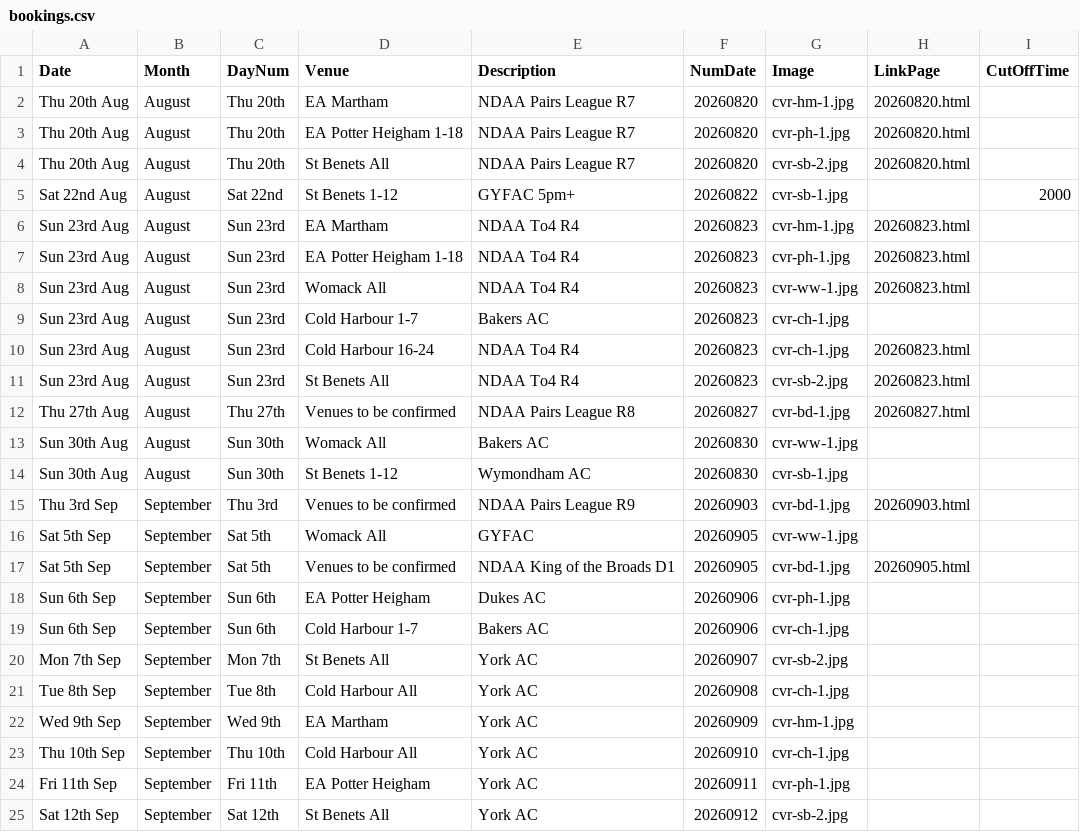
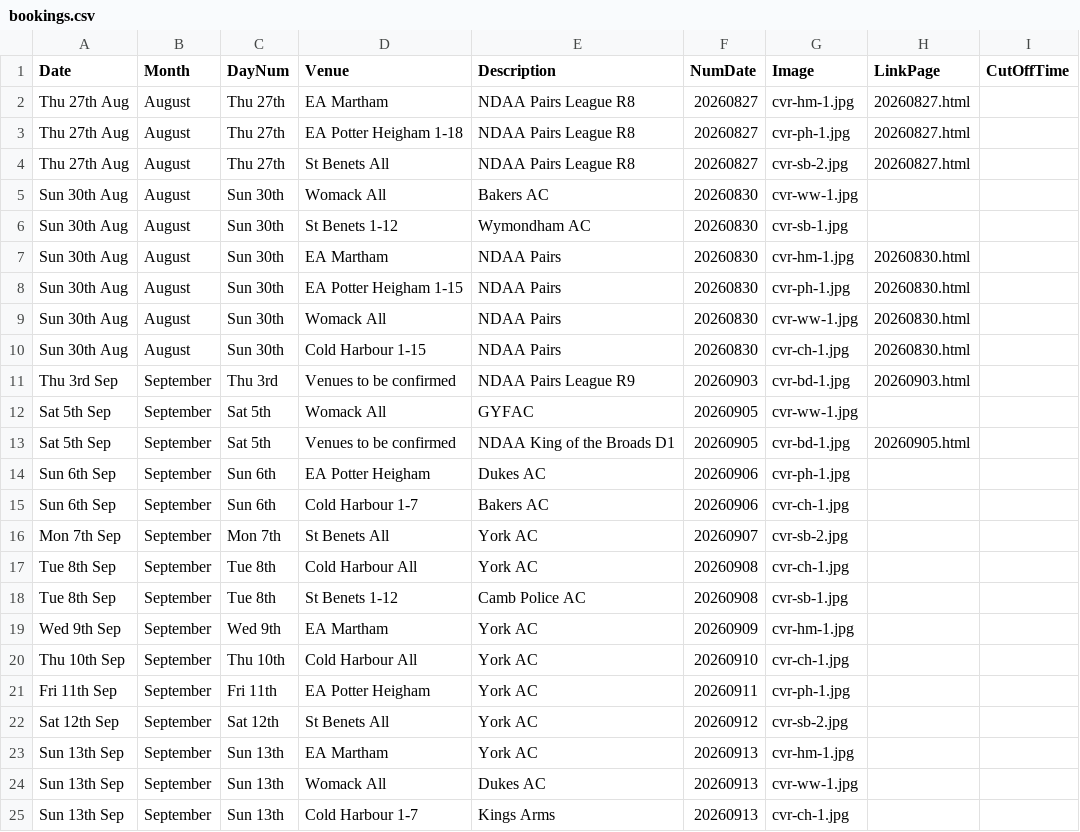
Before and after one commit to ndaa-developer/ndaa-release-two, a CSV file: _data/bookings.csv, drawn as a sheet; only a part is shown; the shorter side is filled out with more unchanged rows.

Commit message:
extra bkgs

```diff
--- a/_data/bookings.csv
+++ b/_data/bookings.csv
@@ -1,15 +1,11 @@
 Date,Month,DayNum,Venue,Description,NumDate,Image,LinkPage,CutOffTime
-Thu 20th Aug,August,Thu 20th,EA Martham,NDAA Pairs League R7,20260820,cvr-hm-1.jpg,20260820.html,
-Thu 20th Aug,August,Thu 20th,EA Potter Heigham 1-18,NDAA Pairs League R7,20260820,cvr-ph-1.jpg,20260820.html,
-Thu 20th Aug,August,Thu 20th,St Benets All,NDAA Pairs League R7,20260820,cvr-sb-2.jpg,20260820.html,
-Sat 22nd Aug,August,Sat 22nd,St Benets 1-12,GYFAC 5pm+,20260822,cvr-sb-1.jpg,,2000
-Sun 23rd Aug,August,Sun 23rd,EA Martham,NDAA To4 R4,20260823,cvr-hm-1.jpg,20260823.html,
-Sun 23rd Aug,August,Sun 23rd,EA Potter Heigham 1-18,NDAA To4 R4,20260823,cvr-ph-1.jpg,20260823.html,
-Sun 23rd Aug,August,Sun 23rd,Womack All,NDAA To4 R4,20260823,cvr-ww-1.jpg,20260823.html,
-Sun 23rd Aug,August,Sun 23rd,Cold Harbour 1-7,Bakers AC,20260823,cvr-ch-1.jpg,,
-Sun 23rd Aug,August,Sun 23rd,Cold Harbour 16-24,NDAA To4 R4,20260823,cvr-ch-1.jpg,20260823.html,
-Sun 23rd Aug,August,Sun 23rd,St Benets All,NDAA To4 R4,20260823,cvr-sb-2.jpg,20260823.html,
-Thu 27th Aug,August,Thu 27th,Venues to be confirmed,NDAA Pairs League R8,20260827,cvr-bd-1.jpg,20260827.html,
+Thu 27th Aug,August,Thu 27th,EA Martham,NDAA Pairs League R8,20260827,cvr-hm-1.jpg,20260827.html,
+Thu 27th Aug,August,Thu 27th,EA Potter Heigham 1-18,NDAA Pairs League R8,20260827,cvr-ph-1.jpg,20260827.html,
+Thu 27th Aug,August,Thu 27th,St Benets All,NDAA Pairs League R8,20260827,cvr-sb-2.jpg,20260827.html,
 Sun 30th Aug,August,Sun 30th,Womack All,Bakers AC,20260830,cvr-ww-1.jpg,,
 Sun 30th Aug,August,Sun 30th,St Benets 1-12,Wymondham AC,20260830,cvr-sb-1.jpg,,
+Sun 30th Aug,August,Sun 30th,EA Martham,NDAA Pairs,20260830,cvr-hm-1.jpg,20260830.html,
+Sun 30th Aug,August,Sun 30th,EA Potter Heigham 1-15,NDAA Pairs,20260830,cvr-ph-1.jpg,20260830.html,
+Sun 30th Aug,August,Sun 30th,Womack All,NDAA Pairs,20260830,cvr-ww-1.jpg,20260830.html,
+Sun 30th Aug,August,Sun 30th,Cold Harbour 1-15,NDAA Pairs,20260830,cvr-ch-1.jpg,20260830.html,
 Thu 3rd Sep,September,Thu 3rd,Venues to be confirmed,NDAA Pairs League R9,20260903,cvr-bd-1.jpg,20260903.html,
@@ -21,2 +17,3 @@ Mon 7th Sep,September,Mon 7th,St Benets All,York AC,20260907,cvr-sb-2.jpg,,
 Tue 8th Sep,September,Tue 8th,Cold Harbour All,York AC,20260908,cvr-ch-1.jpg,,
+Tue 8th Sep,September,Tue 8th,St Benets 1-12,Camb Police AC,20260908,cvr-sb-1.jpg,,
 Wed 9th Sep,September,Wed 9th,EA Martham,York AC,20260909,cvr-hm-1.jpg,,
```
